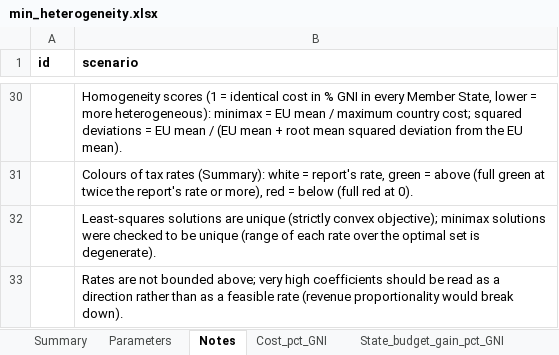
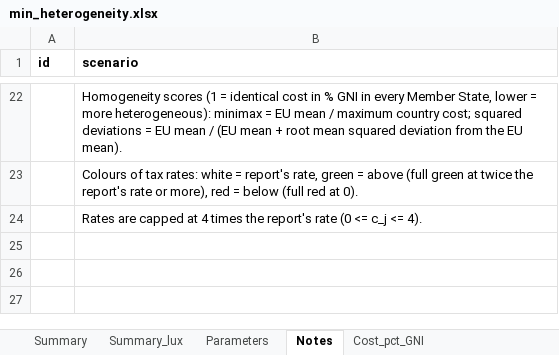
Before and after one commit to Montagnard/rapport-GRA-ft.-GC, an Excel workbook: min_heterogeneity.xlsx, sheet Notes, drawn as a sheet; only a part is shown, gaps mark what is left out; values as stored, in another font and other column widths than the file's, no borders; removed rows and columns are numbered as before the commit, all else as after; the diff covers the shown part only; the diff names each change by its address in the sheet, - before the commit and + after, or states it on an @@ line.

```diff
--- a/min_heterogeneity.xlsx (sheet Notes)
+++ b/min_heterogeneity.xlsx (sheet Notes)
+sheet tab: Summary_lux
-B23 (scenario): …of tax rates (Summary): white =…
+B23 (scenario): …of tax rates: white =…
-B24 (scenario): Least-squares solutions are unique (strictly convex objective); minimax solutions were checked to be unique (range of each rate over the optimal set is degenerate).
+B24 (scenario): Rates are capped at 4 times the report's rate (0 <= c_j <= 4).
-row 33:  | Rates are not bounded above; very high coefficients should be read as a direction rather than as a feasible rate (revenue proportionality would break down).
```
Also changed, not shown: 1 added row, 9 removed rows and 10 edited cells elsewhere in this sheet, sheet Cost_by_tax, sheet Summary, sheet Cost_pct_GNI, sheet State_budget_gain_pct_GNI, sheet Parameters, other sheet tabs, 9 other files.
